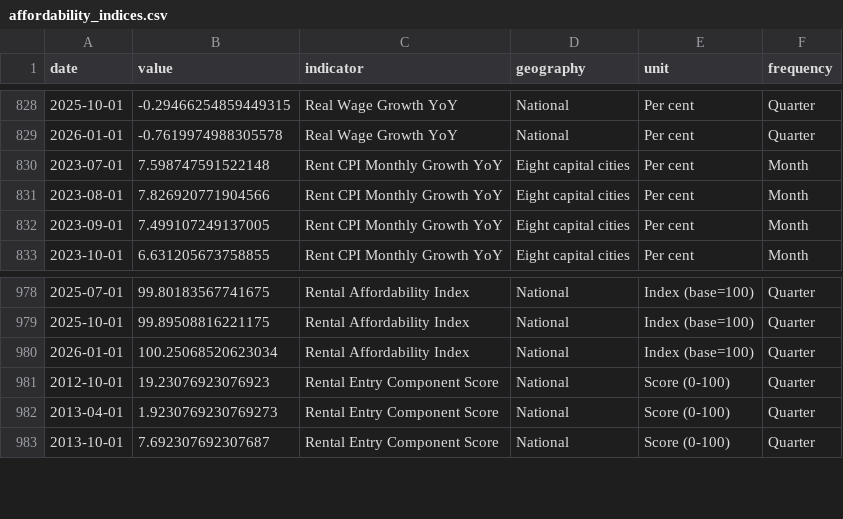
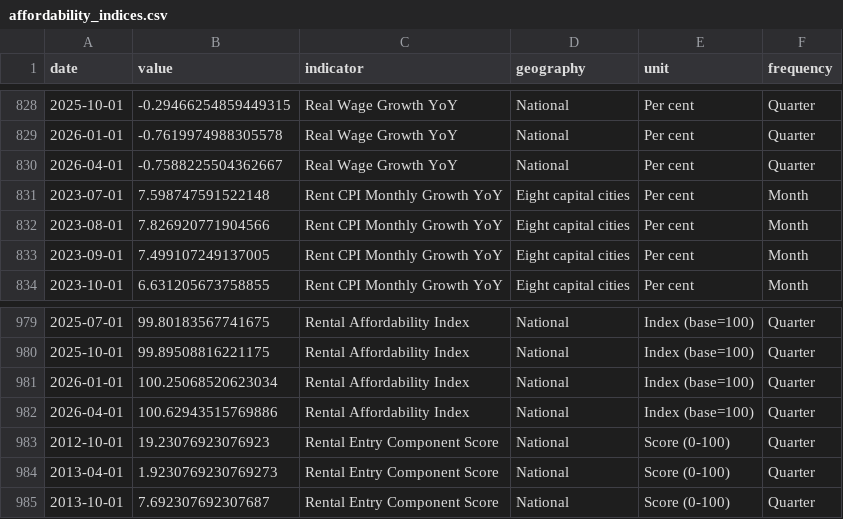
Before and after one commit to AnthonyPuggs/Housing-Affordability-Dashboard, a CSV file: data/affordability_indices.csv, drawn as a sheet; only a part is shown, gaps mark what is left out; the diff names each change by its address in the sheet, - before the commit and + after, or states it on an @@ line.

```diff
--- a/data/affordability_indices.csv
+++ b/data/affordability_indices.csv
+row 830: 2026-04-01 | -0.7588225504362667 | Real Wage Growth YoY | National | Per cent | Quarter
+row 982: 2026-04-01 | 100.62943515769886 | Rental Affordability Index | National | Index (base=100) | Quarter
```
Also changed, not shown: data/abs_timeseries.csv, data/data_vintage.csv, 1 other file.
